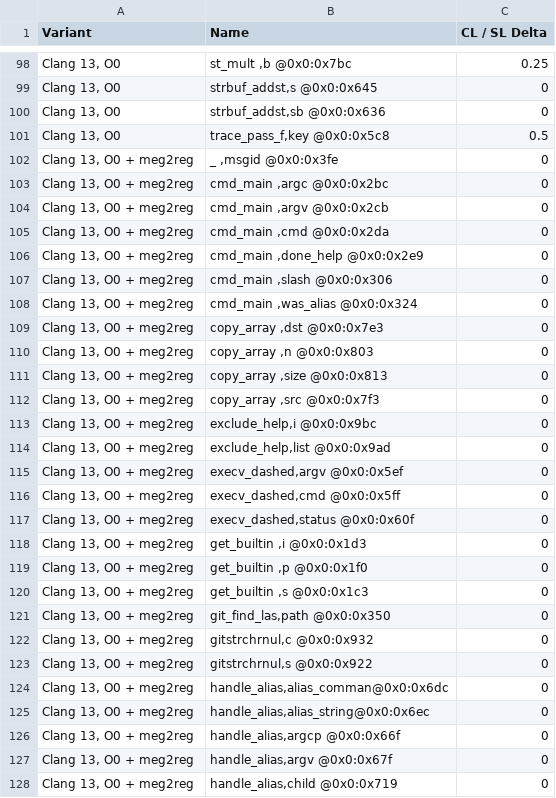
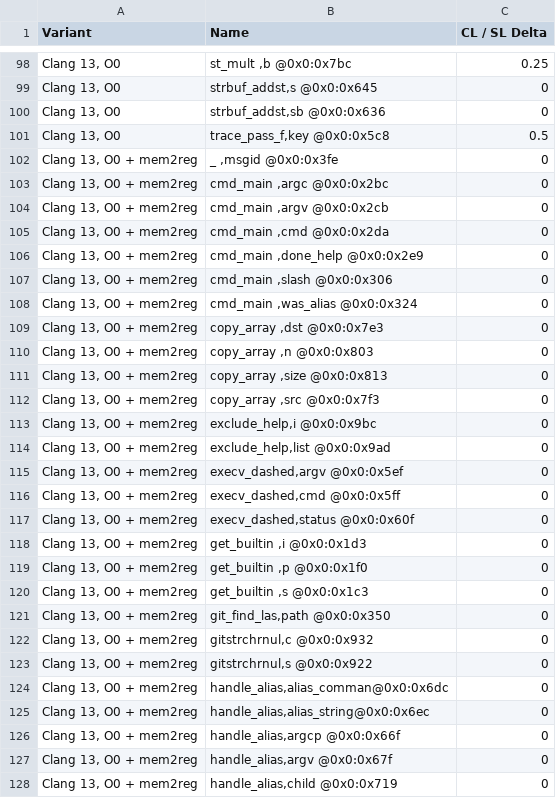
Before and after one commit to jryans/debug-info-metrics-artifact, a CSV file: data/git/file/git.o-delta.csv, drawn as a sheet; only a part is shown, gaps mark what is left out; the diff covers the shown part only.

```diff
--- a/data/git/file/git.o-delta.csv
+++ b/data/git/file/git.o-delta.csv
@@ -101,28 +101,28 @@
 "Clang 13, O0","trace_pass_f,key         @0x0:0x5c8",0.5,
-"Clang 13, O0 + meg2reg","_           ,msgid       @0x0:0x3fe",0,
-"Clang 13, O0 + meg2reg","cmd_main    ,argc        @0x0:0x2bc",0,
-"Clang 13, O0 + meg2reg","cmd_main    ,argv        @0x0:0x2cb",0,
-"Clang 13, O0 + meg2reg","cmd_main    ,cmd         @0x0:0x2da",0,
-"Clang 13, O0 + meg2reg","cmd_main    ,done_help   @0x0:0x2e9",0,
-"Clang 13, O0 + meg2reg","cmd_main    ,slash       @0x0:0x306",0,
-"Clang 13, O0 + meg2reg","cmd_main    ,was_alias   @0x0:0x324",0,
-"Clang 13, O0 + meg2reg","copy_array  ,dst         @0x0:0x7e3",0,
-"Clang 13, O0 + meg2reg","copy_array  ,n           @0x0:0x803",0,
-"Clang 13, O0 + meg2reg","copy_array  ,size        @0x0:0x813",0,
-"Clang 13, O0 + meg2reg","copy_array  ,src         @0x0:0x7f3",0,
-"Clang 13, O0 + meg2reg","exclude_help,i           @0x0:0x9bc",0,
-"Clang 13, O0 + meg2reg","exclude_help,list        @0x0:0x9ad",0,
-"Clang 13, O0 + meg2reg","execv_dashed,argv        @0x0:0x5ef",0,
-"Clang 13, O0 + meg2reg","execv_dashed,cmd         @0x0:0x5ff",0,
-"Clang 13, O0 + meg2reg","execv_dashed,status      @0x0:0x60f",0,
-"Clang 13, O0 + meg2reg","get_builtin ,i           @0x0:0x1d3",0,
-"Clang 13, O0 + meg2reg","get_builtin ,p           @0x0:0x1f0",0,
-"Clang 13, O0 + meg2reg","get_builtin ,s           @0x0:0x1c3",0,
-"Clang 13, O0 + meg2reg","git_find_las,path        @0x0:0x350",0,
-"Clang 13, O0 + meg2reg","gitstrchrnul,c           @0x0:0x932",0,
-"Clang 13, O0 + meg2reg","gitstrchrnul,s           @0x0:0x922",0,
-"Clang 13, O0 + meg2reg","handle_alias,alias_comman@0x0:0x6dc",0,
-"Clang 13, O0 + meg2reg","handle_alias,alias_string@0x0:0x6ec",0,
-"Clang 13, O0 + meg2reg","handle_alias,argcp       @0x0:0x66f",0,
-"Clang 13, O0 + meg2reg","handle_alias,argv        @0x0:0x67f",0,
-"Clang 13, O0 + meg2reg","handle_alias,child       @0x0:0x719",0,
+"Clang 13, O0 + mem2reg","_           ,msgid       @0x0:0x3fe",0,
+"Clang 13, O0 + mem2reg","cmd_main    ,argc        @0x0:0x2bc",0,
+"Clang 13, O0 + mem2reg","cmd_main    ,argv        @0x0:0x2cb",0,
+"Clang 13, O0 + mem2reg","cmd_main    ,cmd         @0x0:0x2da",0,
+"Clang 13, O0 + mem2reg","cmd_main    ,done_help   @0x0:0x2e9",0,
+"Clang 13, O0 + mem2reg","cmd_main    ,slash       @0x0:0x306",0,
+"Clang 13, O0 + mem2reg","cmd_main    ,was_alias   @0x0:0x324",0,
+"Clang 13, O0 + mem2reg","copy_array  ,dst         @0x0:0x7e3",0,
+"Clang 13, O0 + mem2reg","copy_array  ,n           @0x0:0x803",0,
+"Clang 13, O0 + mem2reg","copy_array  ,size        @0x0:0x813",0,
+"Clang 13, O0 + mem2reg","copy_array  ,src         @0x0:0x7f3",0,
+"Clang 13, O0 + mem2reg","exclude_help,i           @0x0:0x9bc",0,
+"Clang 13, O0 + mem2reg","exclude_help,list        @0x0:0x9ad",0,
+"Clang 13, O0 + mem2reg","execv_dashed,argv        @0x0:0x5ef",0,
+"Clang 13, O0 + mem2reg","execv_dashed,cmd         @0x0:0x5ff",0,
+"Clang 13, O0 + mem2reg","execv_dashed,status      @0x0:0x60f",0,
+"Clang 13, O0 + mem2reg","get_builtin ,i           @0x0:0x1d3",0,
+"Clang 13, O0 + mem2reg","get_builtin ,p           @0x0:0x1f0",0,
+"Clang 13, O0 + mem2reg","get_builtin ,s           @0x0:0x1c3",0,
+"Clang 13, O0 + mem2reg","git_find_las,path        @0x0:0x350",0,
+"Clang 13, O0 + mem2reg","gitstrchrnul,c           @0x0:0x932",0,
+"Clang 13, O0 + mem2reg","gitstrchrnul,s           @0x0:0x922",0,
+"Clang 13, O0 + mem2reg","handle_alias,alias_comman@0x0:0x6dc",0,
+"Clang 13, O0 + mem2reg","handle_alias,alias_string@0x0:0x6ec",0,
+"Clang 13, O0 + mem2reg","handle_alias,argcp       @0x0:0x66f",0,
+"Clang 13, O0 + mem2reg","handle_alias,argv        @0x0:0x67f",0,
+"Clang 13, O0 + mem2reg","handle_alias,child       @0x0:0x719",0,
```
Also changed, not shown: 73 edited cells elsewhere in this file, data/git/file/git.o-distribution.csv, 7 other files.
